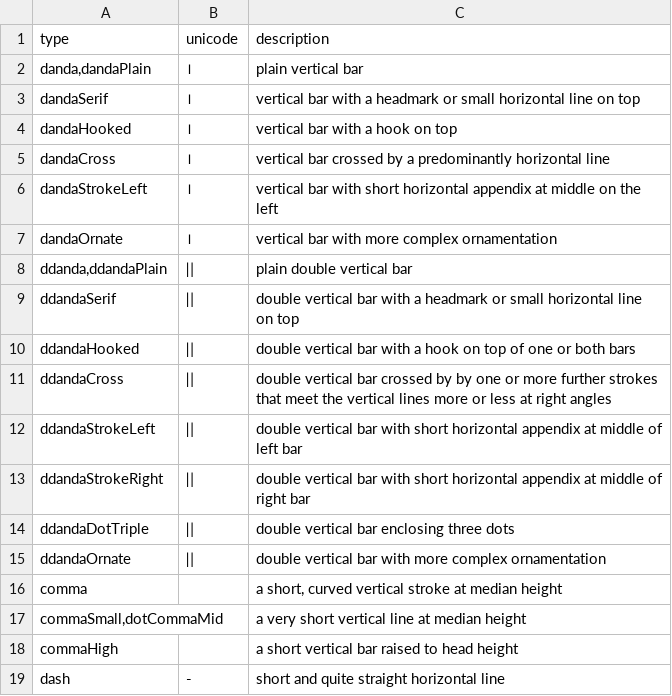
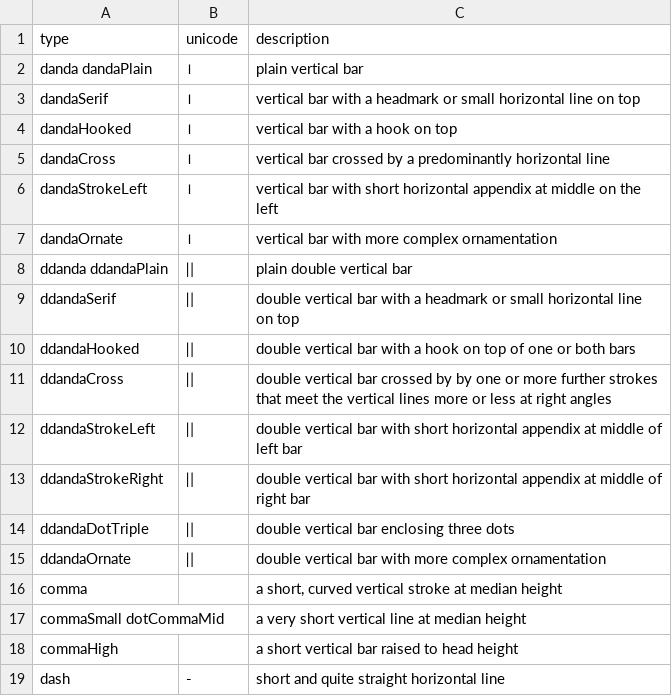
Before and after one commit to michaelnmmeyer/dharma, a TSV file: gaiji.tsv, drawn as a sheet; only a part is shown; the diff covers the shown part only.

```diff
--- a/gaiji.tsv
+++ b/gaiji.tsv
@@ -1,3 +1,3 @@
 type	unicode	description
-danda,dandaPlain	।	plain vertical bar
+danda dandaPlain	।	plain vertical bar
 dandaSerif	।	vertical bar with a headmark or small horizontal line on top
@@ -7,3 +7,3 @@ dandaStrokeLeft	।	vertical bar with short horizontal appendix at middle on the
 dandaOrnate	।	vertical bar with more complex ornamentation
-ddanda,ddandaPlain	 ǁ	plain double vertical bar
+ddanda ddandaPlain	 ǁ	plain double vertical bar
 ddandaSerif	 ǁ	double vertical bar with a headmark or small horizontal line on top
@@ -16,3 +16,3 @@ ddandaOrnate	 ǁ	double vertical bar with more complex ornamentation
 comma		a short, curved vertical stroke at median height
-commaSmall,dotCommaMid		a very short vertical line at median height
+commaSmall dotCommaMid		a very short vertical line at median height
 commaHigh		a short vertical bar raised to head height
```
Also changed, not shown: 12 edited cells elsewhere in this file, 6 other files.
